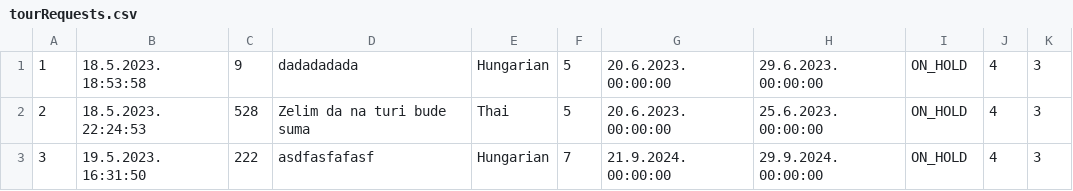
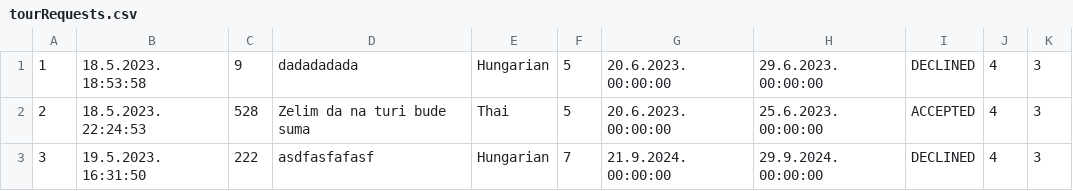
Before and after one commit to alexadjukic/SIMS-Project, a CSV file: InitialProject/InitialProject/Resources/Data/tourRequests.csv, drawn as a sheet.

```diff
--- a/InitialProject/InitialProject/Resources/Data/tourRequests.csv
+++ b/InitialProject/InitialProject/Resources/Data/tourRequests.csv
@@ -1,3 +1,3 @@
-1|18.5.2023. 18:53:58|9|dadadadada|Hungarian|5|20.6.2023. 00:00:00|29.6.2023. 00:00:00|ON_HOLD|4|3
-2|18.5.2023. 22:24:53|528|Zelim da na turi bude suma|Thai|5|20.6.2023. 00:00:00|25.6.2023. 00:00:00|ON_HOLD|4|3
-3|19.5.2023. 16:31:50|222|asdfasfafasf|Hungarian|7|21.9.2024. 00:00:00|29.9.2024. 00:00:00|ON_HOLD|4|3
+1|18.5.2023. 18:53:58|9|dadadadada|Hungarian|5|20.6.2023. 00:00:00|29.6.2023. 00:00:00|DECLINED|4|3
+2|18.5.2023. 22:24:53|528|Zelim da na turi bude suma|Thai|5|20.6.2023. 00:00:00|25.6.2023. 00:00:00|ACCEPTED|4|3
+3|19.5.2023. 16:31:50|222|asdfasfafasf|Hungarian|7|21.9.2024. 00:00:00|29.9.2024. 00:00:00|DECLINED|4|3
```
Also changed, not shown: 21 other files.
